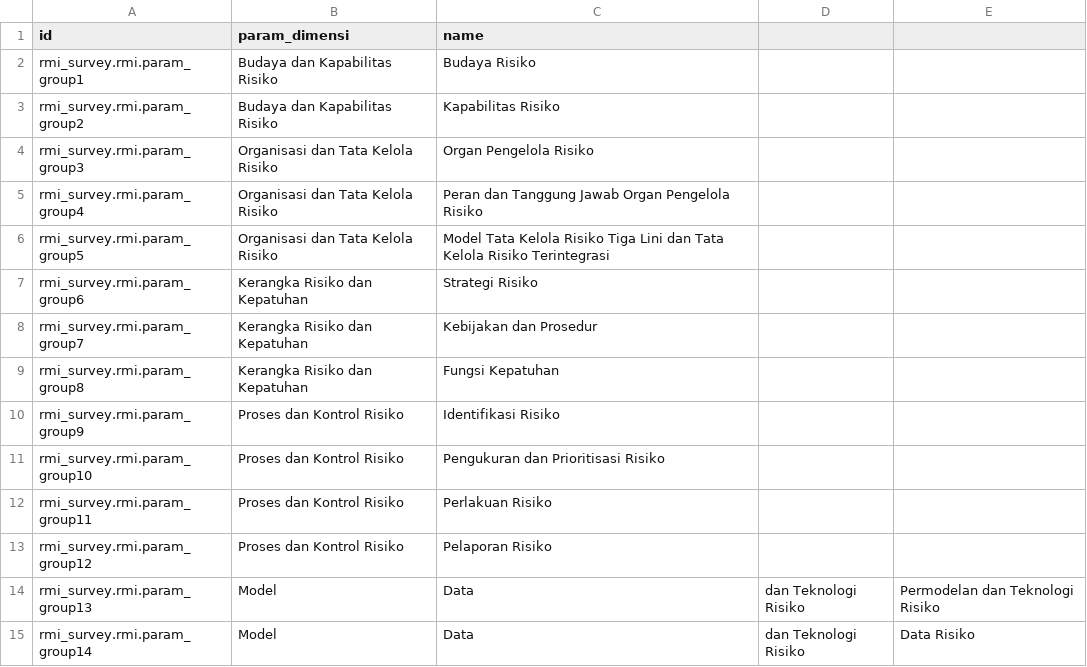
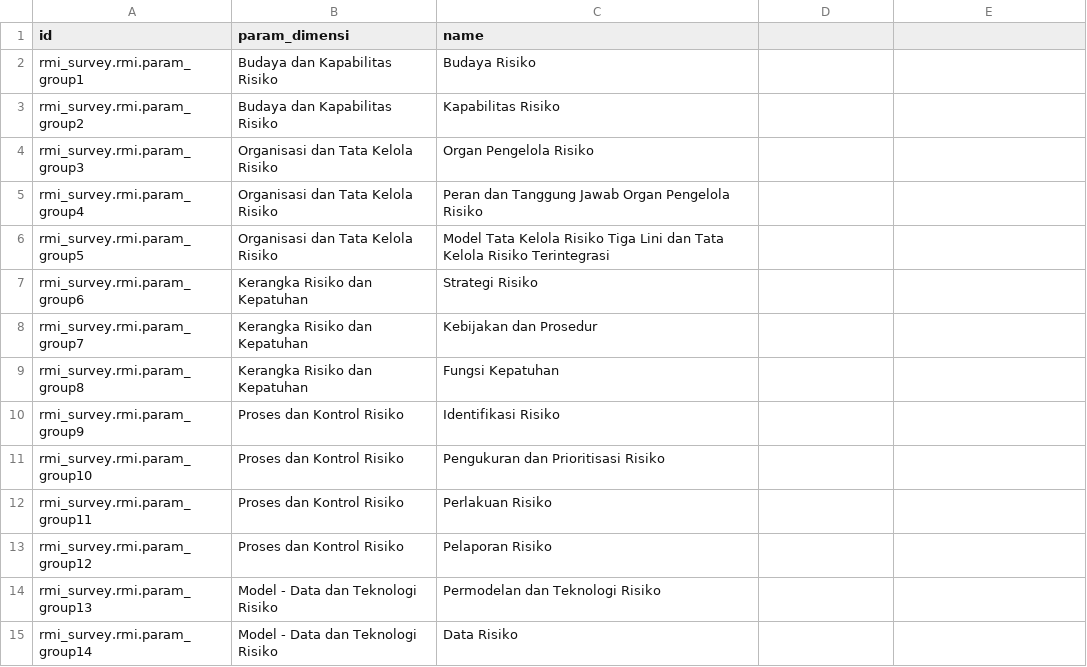
Before and after one commit to fansaiyan/rmi-survey-dev, a CSV file: rmi_survey/data/rmi.param_group.csv, drawn as a sheet.

Commit message:
Update terminology in RMI survey data
This commit updates the terminology in both the `rmi.param_group.csv` and `rmi.param_dimensi.csv` files. The term "Model, Data, dan Teknologi Risiko" has been changed to "Model - Data dan Teknologi Risiko". This provides consistency in terminology across risk management indicator (RMI) survey data files.

```diff
--- a/rmi_survey/data/rmi.param_group.csv
+++ b/rmi_survey/data/rmi.param_group.csv
@@ -13,3 +13,3 @@ rmi_survey.rmi.param_group11,Proses dan Kontrol Risiko,Perlakuan Risiko
 rmi_survey.rmi.param_group12,Proses dan Kontrol Risiko,Pelaporan Risiko
-rmi_survey.rmi.param_group13,Model, Data, dan Teknologi Risiko,Permodelan dan Teknologi Risiko
-rmi_survey.rmi.param_group14,Model, Data, dan Teknologi Risiko,Data Risiko
+rmi_survey.rmi.param_group13,Model - Data dan Teknologi Risiko,Permodelan dan Teknologi Risiko
+rmi_survey.rmi.param_group14,Model - Data dan Teknologi Risiko,Data Risiko
```
Also changed, not shown: rmi_survey/data/rmi.param_dimensi.csv.
